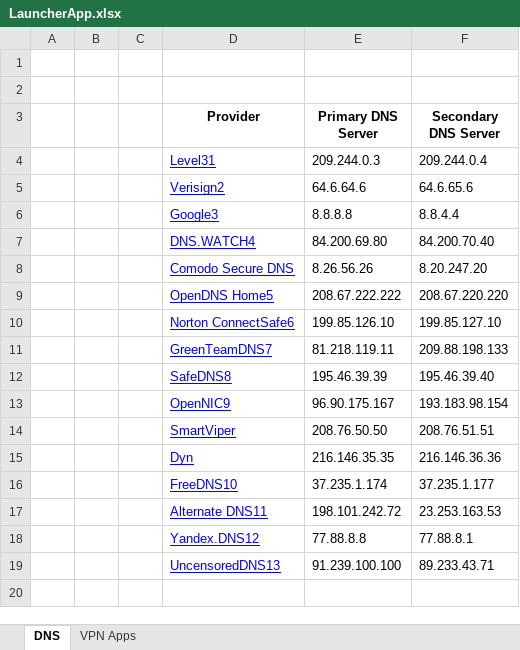
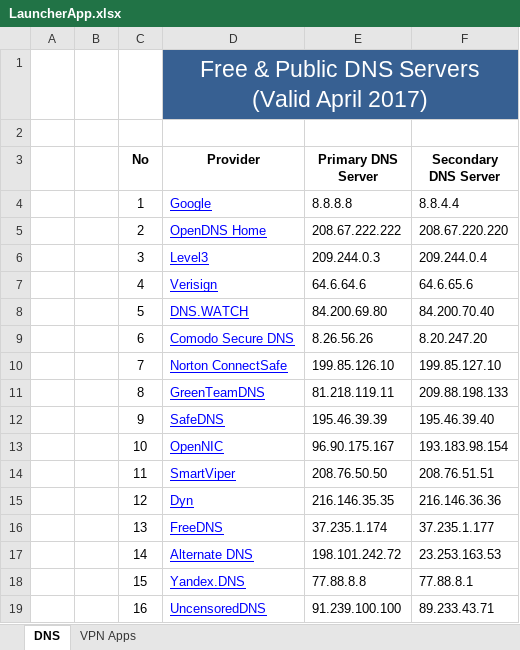
Before and after one commit to troyvo87/nexops, an Excel workbook: LauncherApp.xlsx, sheet DNS, drawn as a sheet; values as stored, in another font and other column widths than the file's, no borders; removed rows and columns are numbered as before the commit, all else as after; the diff names each change by its address in the sheet, - before the commit and + after, or states it on an @@ line.

Commit message:
change

```diff
--- a/LauncherApp.xlsx (sheet DNS)
+++ b/LauncherApp.xlsx (sheet DNS)
+row 1:  |  |  | Free & Public DNS Servers (Valid April 2017)
-row 2: (empty)
-C3: (empty)
+C3: No
+row 4:  |  | 1 | Google | 8.8.8.8 | 8.8.4.4
+row 5:  |  | 2 | OpenDNS Home | 208.67.222.222 | 208.67.220.220
-C6 (No): (empty)
+C6 (No): 3
-D6 (Provider): Level31
+D6 (Provider): Level3
-C7 (No): (empty)
+C7 (No): 4
-D7 (Provider): Verisign2
+D7 (Provider): Verisign
-row 6:  |  |  | Google3 | 8.8.8.8 | 8.8.4.4
-C8 (No): (empty)
+C8 (No): 5
-D8 (Provider): DNS.WATCH4
+D8 (Provider): DNS.WATCH
-C9 (No): (empty)
+C9 (No): 6
-row 9:  |  |  | OpenDNS Home5 | 208.67.222.222 | 208.67.220.220
-C10 (No): (empty)
+C10 (No): 7
-D10 (Provider): Norton ConnectSafe6
+D10 (Provider): Norton ConnectSafe
-C11 (No): (empty)
+C11 (No): 8
-D11 (Provider): GreenTeamDNS7
+D11 (Provider): GreenTeamDNS
-C12 (No): (empty)
+C12 (No): 9
-D12 (Provider): SafeDNS8
+D12 (Provider): SafeDNS
-C13 (No): (empty)
+C13 (No): 10
-D13 (Provider): OpenNIC9
+D13 (Provider): OpenNIC
-C14 (No): (empty)
+C14 (No): 11
-C15 (No): (empty)
+C15 (No): 12
-C16 (No): (empty)
+C16 (No): 13
-D16 (Provider): FreeDNS10
+D16 (Provider): FreeDNS
-C17 (No): (empty)
+C17 (No): 14
-D17 (Provider): Alternate DNS11
+D17 (Provider): Alternate DNS
-C18 (No): (empty)
+C18 (No): 15
-D18 (Provider): Yandex.DNS12
+D18 (Provider): Yandex.DNS
-C19 (No): (empty)
+C19 (No): 16
-D19 (Provider): UncensoredDNS13
+D19 (Provider): UncensoredDNS
```
